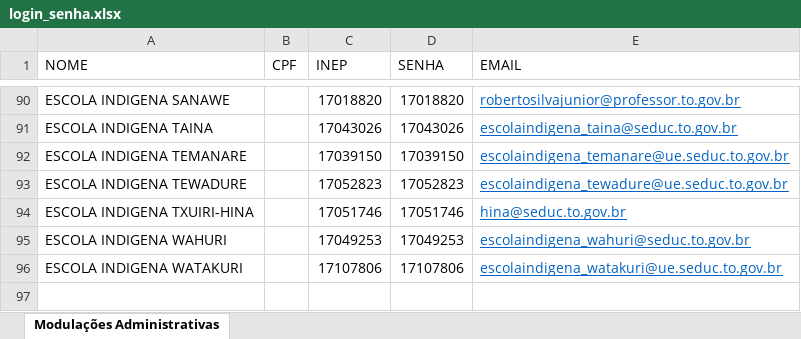
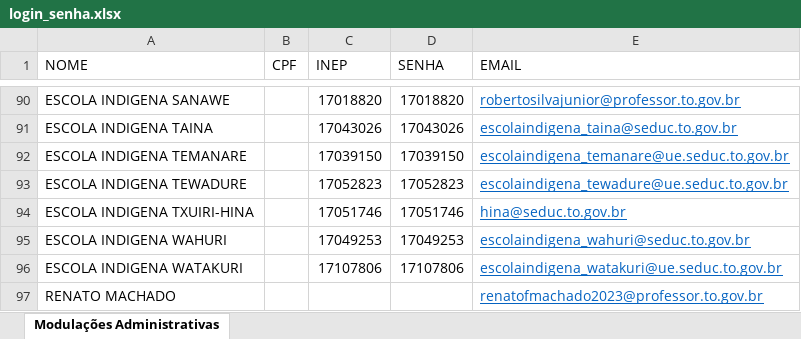
Before and after one commit to Alexanndre85DF/painel-primeiro-bimestre, an Excel workbook: login_senha.xlsx, sheet Modulações Administrativas, drawn as a sheet; only a part is shown, gaps mark what is left out; values as stored, in another font and other column widths than the file's, no borders; the diff names each change by its address in the sheet, - before the commit and + after, or states it on an @@ line.

Commit message:
Add files via upload

```diff
--- a/login_senha.xlsx (sheet Modulações Administrativas)
+++ b/login_senha.xlsx (sheet Modulações Administrativas)
+row 97: RENATO MACHADO |  |  |  | renatofmachado2023@professor.to.gov.br
```
